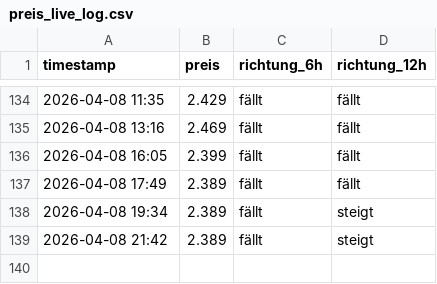
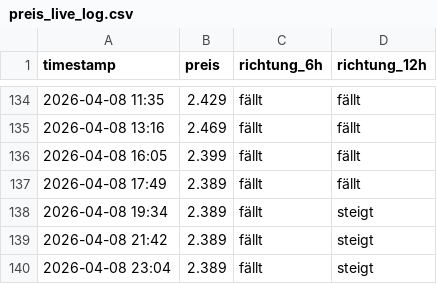
Before and after one commit to felixschrader/spritpreisprognose, a CSV file: data/ml/preis_live_log.csv, drawn as a sheet; only a part is shown, gaps mark what is left out; the diff names each change by its address in the sheet, - before the commit and + after, or states it on an @@ line.

```diff
--- a/data/ml/preis_live_log.csv
+++ b/data/ml/preis_live_log.csv
+row 140: 2026-04-08 23:04 | 2.389 | fällt | steigt
```
Also changed, not shown: data/brent_futures_intraday_1h.csv, 1 other file.
